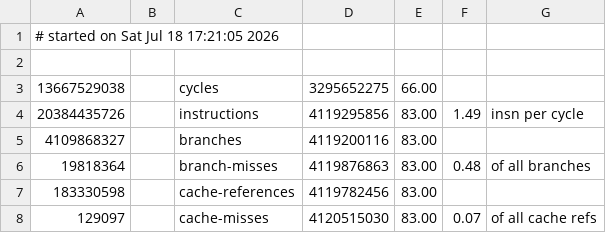
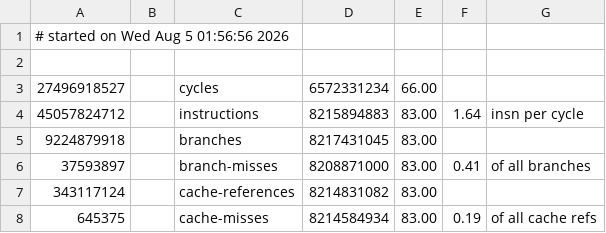
Before and after one commit to SwarmMachina/swm-uws, a CSV file: benchmark/profiles/pgo-balanced-linux/perf-stat.csv, drawn as a sheet.

```diff
--- a/benchmark/profiles/pgo-balanced-linux/perf-stat.csv
+++ b/benchmark/profiles/pgo-balanced-linux/perf-stat.csv
@@ -1,8 +1,8 @@
-# started on Sat Jul 18 17:21:05 2026
+# started on Wed Aug  5 01:56:56 2026
 
-13667529038,,cycles,3295652275,66.00,,
-20384435726,,instructions,4119295856,83.00,1.49,insn per cycle
-4109868327,,branches,4119200116,83.00,,
-19818364,,branch-misses,4119876863,83.00,0.48,of all branches
-183330598,,cache-references,4119782456,83.00,,
-129097,,cache-misses,4120515030,83.00,0.07,of all cache refs
+27496918527,,cycles,6572331234,66.00,,
+45057824712,,instructions,8215894883,83.00,1.64,insn per cycle
+9224879918,,branches,8217431045,83.00,,
+37593897,,branch-misses,8208871000,83.00,0.41,of all branches
+343117124,,cache-references,8214831082,83.00,,
+645375,,cache-misses,8214584934,83.00,0.19,of all cache refs
```
Also changed, not shown: 33 other files.
